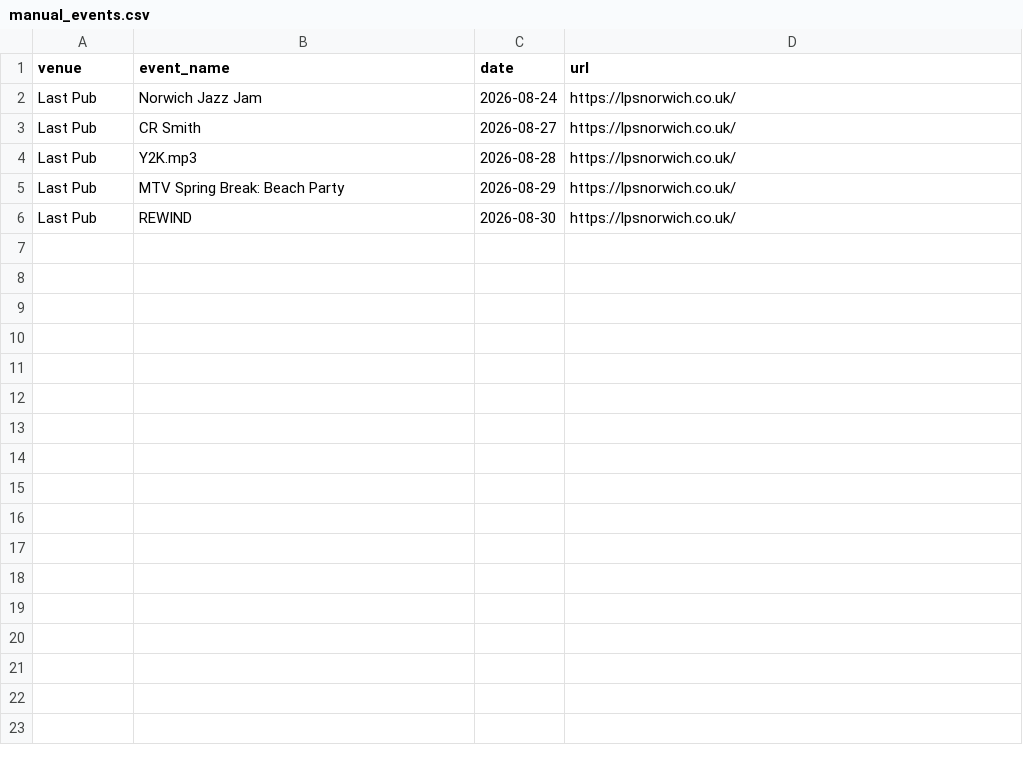
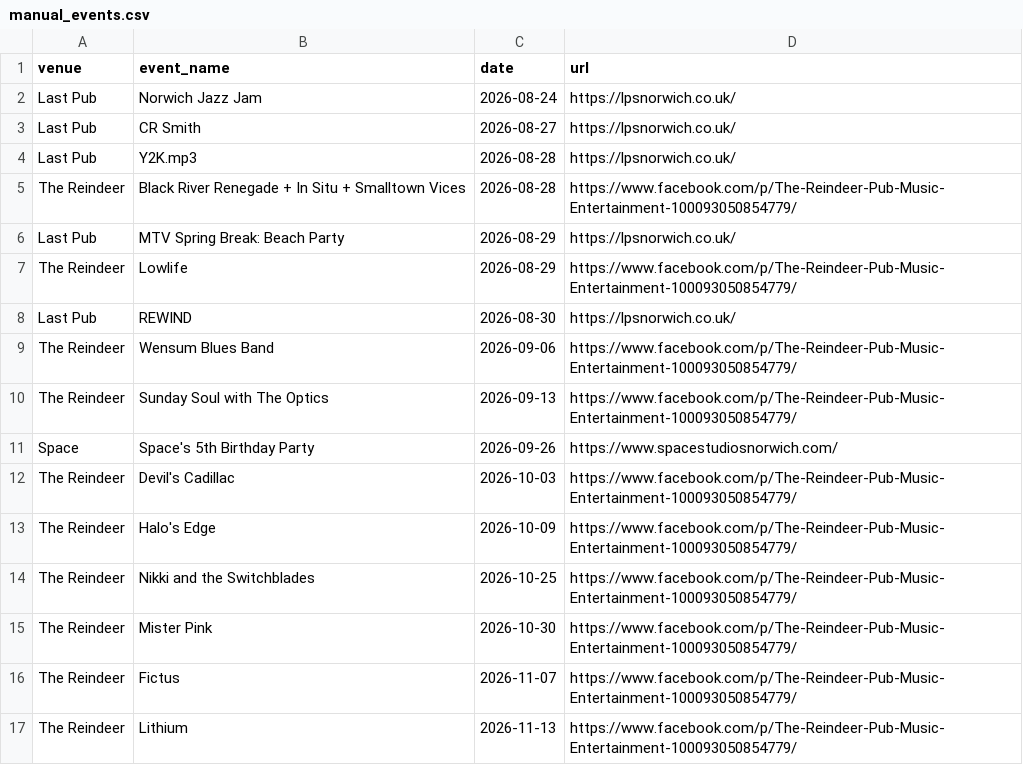
Before and after one commit to nathankjw/GigsNorwich-scraper, a CSV file: manual_events.csv, drawn as a sheet; the diff names each change by its address in the sheet, - before the commit and + after, or states it on an @@ line.

Commit message:
Add files via upload

```diff
--- a/manual_events.csv
+++ b/manual_events.csv
+row 5: The Reindeer | Black River Renegade + In Situ + Smalltown Vices | 2026-08-28 | https://www.facebook.com/p/The-Reindeer-Pub-Music-Entertainment-100093050854779/
+row 7: The Reindeer | Lowlife | 2026-08-29 | https://www.facebook.com/p/The-Reindeer-Pub-Music-Entertainment-100093050854779/
+row 9: The Reindeer | Wensum Blues Band | 2026-09-06 | https://www.facebook.com/p/The-Reindeer-Pub-Music-Entertainment-100093050854779/
+row 10: The Reindeer | Sunday Soul with The Optics | 2026-09-13 | https://www.facebook.com/p/The-Reindeer-Pub-Music-Entertainment-100093050854779/
+row 11: Space | Space's 5th Birthday Party | 2026-09-26 | https://www.spacestudiosnorwich.com/
+row 12: The Reindeer | Devil's Cadillac | 2026-10-03 | https://www.facebook.com/p/The-Reindeer-Pub-Music-Entertainment-100093050854779/
+row 13: The Reindeer | Halo's Edge | 2026-10-09 | https://www.facebook.com/p/The-Reindeer-Pub-Music-Entertainment-100093050854779/
+row 14: The Reindeer | Nikki and the Switchblades | 2026-10-25 | https://www.facebook.com/p/The-Reindeer-Pub-Music-Entertainment-100093050854779/
+row 15: The Reindeer | Mister Pink | 2026-10-30 | https://www.facebook.com/p/The-Reindeer-Pub-Music-Entertainment-100093050854779/
+row 16: The Reindeer | Fictus | 2026-11-07 | https://www.facebook.com/p/The-Reindeer-Pub-Music-Entertainment-100093050854779/
+row 17: The Reindeer | Lithium | 2026-11-13 | https://www.facebook.com/p/The-Reindeer-Pub-Music-Entertainment-100093050854779/
```
